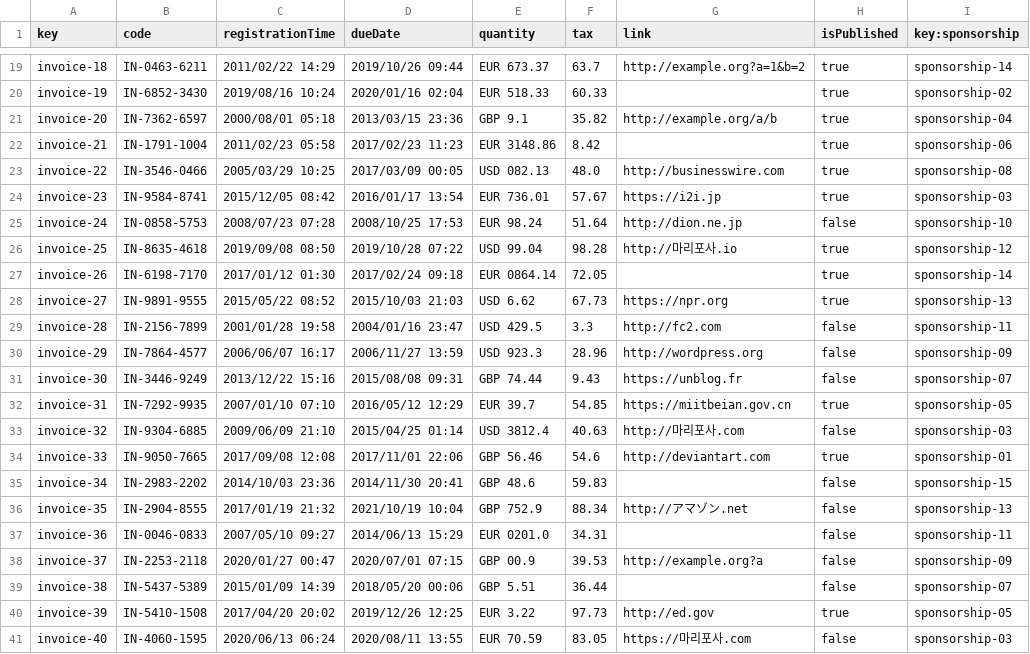
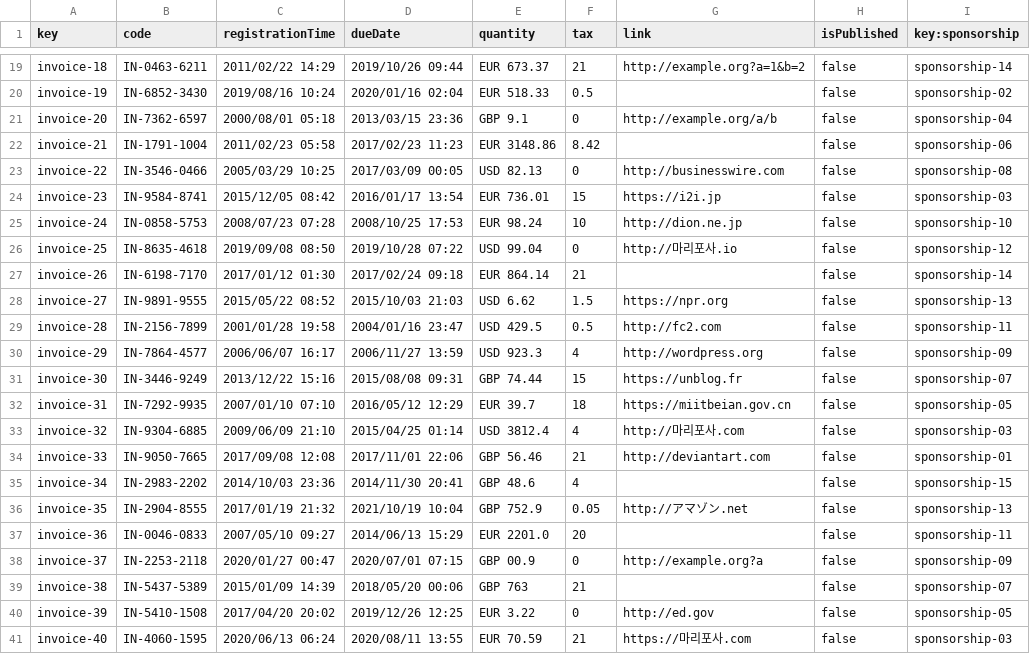
Before and after one commit to yesgarfue/Acme-SF-D04, a CSV file: src/main/webapp/WEB-INF/resources/sample-data/invoice.csv, drawn as a sheet; only a part is shown, gaps mark what is left out; the diff covers the shown part only; the diff names each change by its address in the sheet, - before the commit and + after, or states it on an @@ line.

```diff
--- a/src/main/webapp/WEB-INF/resources/sample-data/invoice.csv
+++ b/src/main/webapp/WEB-INF/resources/sample-data/invoice.csv
-F19 (tax): 63.7
+F19 (tax): 21
-H19:H24 (isPublished): true
+H19:H24 (isPublished): false
-F20 (tax): 60.33
+F20 (tax): 0.5
-F21 (tax): 35.82
+F21 (tax): 0
-E23 (quantity): USD 082.13
+E23 (quantity): USD 82.13
-F23 (tax): 48.0
+F23 (tax): 0
-F24 (tax): 57.67
+F24 (tax): 15
-F25 (tax): 51.64
+F25 (tax): 10
-F26 (tax): 98.28
+F26 (tax): 0
-H26:H28 (isPublished): true
+H26:H28 (isPublished): false
-E27 (quantity): EUR 0864.14
+E27 (quantity): EUR 864.14
-F27 (tax): 72.05
+F27 (tax): 21
-F28 (tax): 67.73
+F28 (tax): 1.5
-F29 (tax): 3.3
+F29 (tax): 0.5
-F30 (tax): 28.96
+F30 (tax): 4
-F31 (tax): 9.43
+F31 (tax): 15
-F32 (tax): 54.85
+F32 (tax): 18
-H32 (isPublished): true
+H32 (isPublished): false
-F33 (tax): 40.63
+F33 (tax): 4
-F34 (tax): 54.6
+F34 (tax): 21
-H34 (isPublished): true
+H34 (isPublished): false
-F35 (tax): 59.83
+F35 (tax): 4
-F36 (tax): 88.34
+F36 (tax): 0.05
-E37 (quantity): EUR 0201.0
+E37 (quantity): EUR 2201.0
-F37 (tax): 34.31
+F37 (tax): 20
-F38 (tax): 39.53
+F38 (tax): 0
-E39 (quantity): GBP 5.51
+E39 (quantity): GBP 763
-F39 (tax): 36.44
+F39 (tax): 21
-F40 (tax): 97.73
+F40 (tax): 0
-H40 (isPublished): true
+H40 (isPublished): false
-F41 (tax): 83.05
+F41 (tax): 21
```
Also changed, not shown: 57 edited cells elsewhere in this file.
